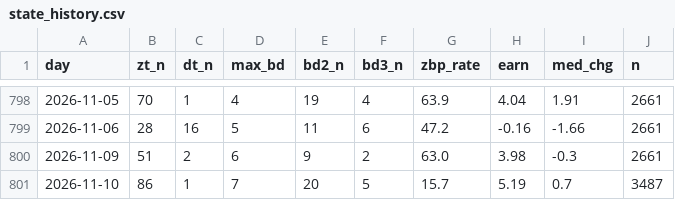
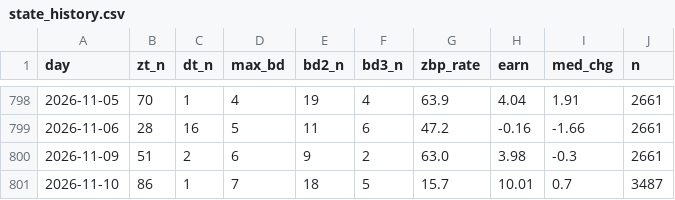
Before and after one commit to nn20261011-beep/stock-signal-push, a CSV file: docs/state_history.csv, drawn as a sheet; only a part is shown, gaps mark what is left out.

```diff
--- a/docs/state_history.csv
+++ b/docs/state_history.csv
@@ -800,2 +800,2 @@ day,zt_n,dt_n,max_bd,bd2_n,bd3_n,zbp_rate,earn,med_chg,n
 2026-11-09,51,2,6,9,2,63.0,3.98,-0.3,2661
-2026-11-10,86,1,7,20,5,15.7,5.19,0.7,3487
+2026-11-10,86,1,7,18,5,15.7,10.01,0.7,3487
```
Also changed, not shown: docs/zt_prev.csv, 1 other file.
